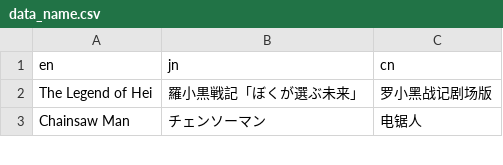
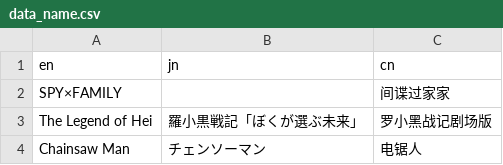
Before and after one commit to scillidan/WALLPAP-ENG-resource, a CSV file: data_name.csv, drawn as a sheet; only a part is shown.

```diff
--- a/data_name.csv
+++ b/data_name.csv
@@ -1,2 +1,3 @@
 en,jn,cn
+SPY×FAMILY,,间谍过家家
 The Legend of Hei,羅小黒戦記「ぼくが選ぶ未来」,罗小黑战记剧场版
```
Also changed, not shown: data_source.csv, 1 other file.
